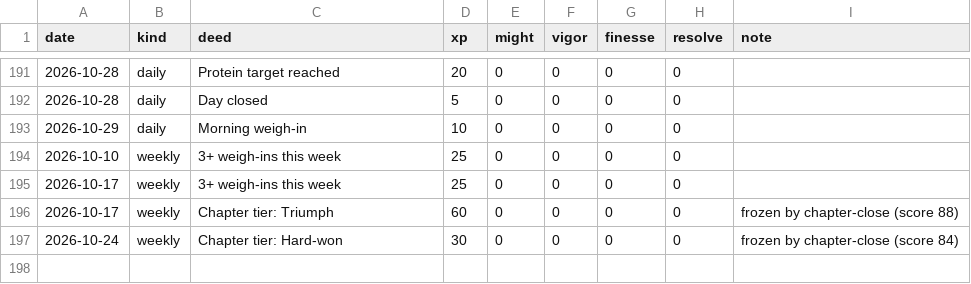
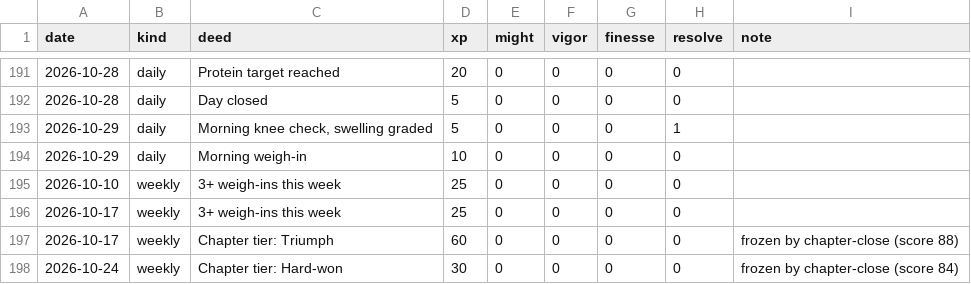
Before and after one commit to bro2jo/leyenda, a CSV file: engine/deeds.csv, drawn as a sheet; only a part is shown, gaps mark what is left out; the diff names each change by its address in the sheet, - before the commit and + after, or states it on an @@ line.

```diff
--- a/engine/deeds.csv
+++ b/engine/deeds.csv
+row 193: 2026-10-29 | daily | Morning knee check, swelling graded | 5 | 0 | 0 | 0 | 1
```
Also changed, not shown: real/logs/daily_log.csv, 6 other files.
